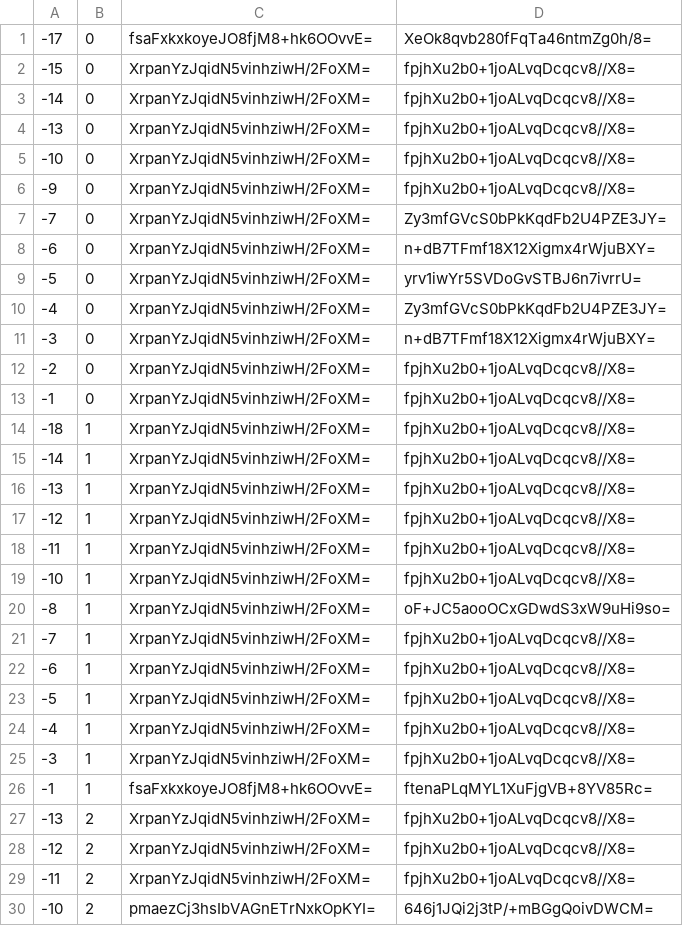
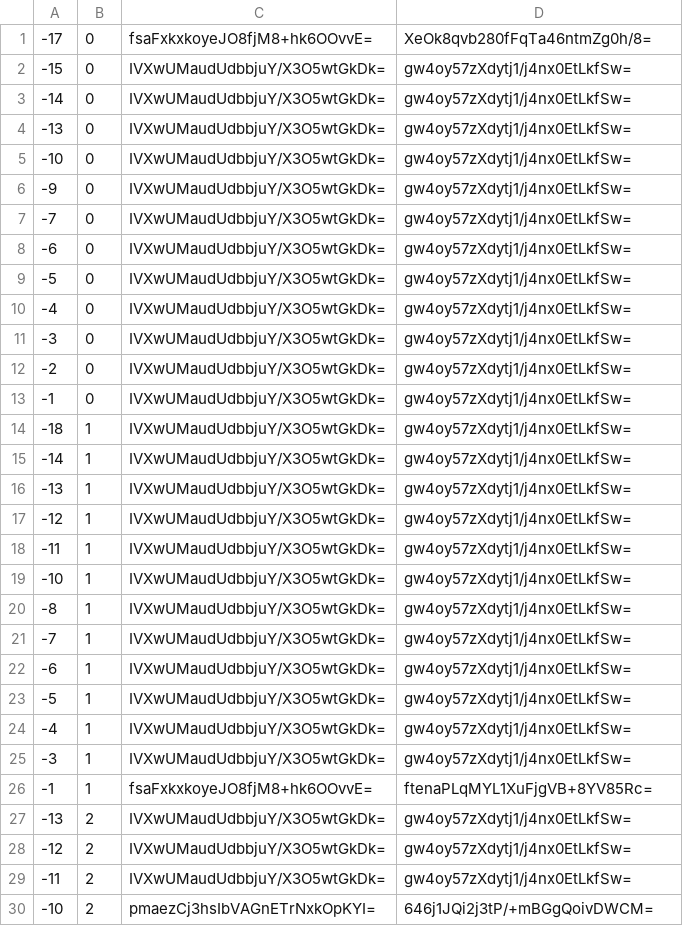
Before and after one commit to counterfitninja/chilled-end, a CSV file: tiles/zoom.-1/metadata/k.-1.0.csv, drawn as a sheet; only a part is shown; the diff covers the shown part only.

```diff
--- a/tiles/zoom.-1/metadata/k.-1.0.csv
+++ b/tiles/zoom.-1/metadata/k.-1.0.csv
@@ -1,30 +1,30 @@
 -17,0,fsaFxkxkoyeJO8fjM8+hk6OOvvE=,XeOk8qvb280fFqTa46ntmZg0h/8=
--15,0,XrpanYzJqidN5vinhziwH/2FoXM=,fpjhXu2b0+1joALvqDcqcv8//X8=
--14,0,XrpanYzJqidN5vinhziwH/2FoXM=,fpjhXu2b0+1joALvqDcqcv8//X8=
--13,0,XrpanYzJqidN5vinhziwH/2FoXM=,fpjhXu2b0+1joALvqDcqcv8//X8=
--10,0,XrpanYzJqidN5vinhziwH/2FoXM=,fpjhXu2b0+1joALvqDcqcv8//X8=
--9,0,XrpanYzJqidN5vinhziwH/2FoXM=,fpjhXu2b0+1joALvqDcqcv8//X8=
--7,0,XrpanYzJqidN5vinhziwH/2FoXM=,Zy3mfGVcS0bPkKqdFb2U4PZE3JY=
--6,0,XrpanYzJqidN5vinhziwH/2FoXM=,n+dB7TFmf18X12Xigmx4rWjuBXY=
--5,0,XrpanYzJqidN5vinhziwH/2FoXM=,yrv1iwYr5SVDoGvSTBJ6n7ivrrU=
--4,0,XrpanYzJqidN5vinhziwH/2FoXM=,Zy3mfGVcS0bPkKqdFb2U4PZE3JY=
--3,0,XrpanYzJqidN5vinhziwH/2FoXM=,n+dB7TFmf18X12Xigmx4rWjuBXY=
--2,0,XrpanYzJqidN5vinhziwH/2FoXM=,fpjhXu2b0+1joALvqDcqcv8//X8=
--1,0,XrpanYzJqidN5vinhziwH/2FoXM=,fpjhXu2b0+1joALvqDcqcv8//X8=
--18,1,XrpanYzJqidN5vinhziwH/2FoXM=,fpjhXu2b0+1joALvqDcqcv8//X8=
--14,1,XrpanYzJqidN5vinhziwH/2FoXM=,fpjhXu2b0+1joALvqDcqcv8//X8=
--13,1,XrpanYzJqidN5vinhziwH/2FoXM=,fpjhXu2b0+1joALvqDcqcv8//X8=
--12,1,XrpanYzJqidN5vinhziwH/2FoXM=,fpjhXu2b0+1joALvqDcqcv8//X8=
--11,1,XrpanYzJqidN5vinhziwH/2FoXM=,fpjhXu2b0+1joALvqDcqcv8//X8=
--10,1,XrpanYzJqidN5vinhziwH/2FoXM=,fpjhXu2b0+1joALvqDcqcv8//X8=
--8,1,XrpanYzJqidN5vinhziwH/2FoXM=,oF+JC5aooOCxGDwdS3xW9uHi9so=
--7,1,XrpanYzJqidN5vinhziwH/2FoXM=,fpjhXu2b0+1joALvqDcqcv8//X8=
--6,1,XrpanYzJqidN5vinhziwH/2FoXM=,fpjhXu2b0+1joALvqDcqcv8//X8=
--5,1,XrpanYzJqidN5vinhziwH/2FoXM=,fpjhXu2b0+1joALvqDcqcv8//X8=
--4,1,XrpanYzJqidN5vinhziwH/2FoXM=,fpjhXu2b0+1joALvqDcqcv8//X8=
--3,1,XrpanYzJqidN5vinhziwH/2FoXM=,fpjhXu2b0+1joALvqDcqcv8//X8=
+-15,0,IVXwUMaudUdbbjuY/X3O5wtGkDk=,gw4oy57zXdytj1/j4nx0EtLkfSw=
+-14,0,IVXwUMaudUdbbjuY/X3O5wtGkDk=,gw4oy57zXdytj1/j4nx0EtLkfSw=
+-13,0,IVXwUMaudUdbbjuY/X3O5wtGkDk=,gw4oy57zXdytj1/j4nx0EtLkfSw=
+-10,0,IVXwUMaudUdbbjuY/X3O5wtGkDk=,gw4oy57zXdytj1/j4nx0EtLkfSw=
+-9,0,IVXwUMaudUdbbjuY/X3O5wtGkDk=,gw4oy57zXdytj1/j4nx0EtLkfSw=
+-7,0,IVXwUMaudUdbbjuY/X3O5wtGkDk=,gw4oy57zXdytj1/j4nx0EtLkfSw=
+-6,0,IVXwUMaudUdbbjuY/X3O5wtGkDk=,gw4oy57zXdytj1/j4nx0EtLkfSw=
+-5,0,IVXwUMaudUdbbjuY/X3O5wtGkDk=,gw4oy57zXdytj1/j4nx0EtLkfSw=
+-4,0,IVXwUMaudUdbbjuY/X3O5wtGkDk=,gw4oy57zXdytj1/j4nx0EtLkfSw=
+-3,0,IVXwUMaudUdbbjuY/X3O5wtGkDk=,gw4oy57zXdytj1/j4nx0EtLkfSw=
+-2,0,IVXwUMaudUdbbjuY/X3O5wtGkDk=,gw4oy57zXdytj1/j4nx0EtLkfSw=
+-1,0,IVXwUMaudUdbbjuY/X3O5wtGkDk=,gw4oy57zXdytj1/j4nx0EtLkfSw=
+-18,1,IVXwUMaudUdbbjuY/X3O5wtGkDk=,gw4oy57zXdytj1/j4nx0EtLkfSw=
+-14,1,IVXwUMaudUdbbjuY/X3O5wtGkDk=,gw4oy57zXdytj1/j4nx0EtLkfSw=
+-13,1,IVXwUMaudUdbbjuY/X3O5wtGkDk=,gw4oy57zXdytj1/j4nx0EtLkfSw=
+-12,1,IVXwUMaudUdbbjuY/X3O5wtGkDk=,gw4oy57zXdytj1/j4nx0EtLkfSw=
+-11,1,IVXwUMaudUdbbjuY/X3O5wtGkDk=,gw4oy57zXdytj1/j4nx0EtLkfSw=
+-10,1,IVXwUMaudUdbbjuY/X3O5wtGkDk=,gw4oy57zXdytj1/j4nx0EtLkfSw=
+-8,1,IVXwUMaudUdbbjuY/X3O5wtGkDk=,gw4oy57zXdytj1/j4nx0EtLkfSw=
+-7,1,IVXwUMaudUdbbjuY/X3O5wtGkDk=,gw4oy57zXdytj1/j4nx0EtLkfSw=
+-6,1,IVXwUMaudUdbbjuY/X3O5wtGkDk=,gw4oy57zXdytj1/j4nx0EtLkfSw=
+-5,1,IVXwUMaudUdbbjuY/X3O5wtGkDk=,gw4oy57zXdytj1/j4nx0EtLkfSw=
+-4,1,IVXwUMaudUdbbjuY/X3O5wtGkDk=,gw4oy57zXdytj1/j4nx0EtLkfSw=
+-3,1,IVXwUMaudUdbbjuY/X3O5wtGkDk=,gw4oy57zXdytj1/j4nx0EtLkfSw=
 -1,1,fsaFxkxkoyeJO8fjM8+hk6OOvvE=,ftenaPLqMYL1XuFjgVB+8YV85Rc=
--13,2,XrpanYzJqidN5vinhziwH/2FoXM=,fpjhXu2b0+1joALvqDcqcv8//X8=
--12,2,XrpanYzJqidN5vinhziwH/2FoXM=,fpjhXu2b0+1joALvqDcqcv8//X8=
--11,2,XrpanYzJqidN5vinhziwH/2FoXM=,fpjhXu2b0+1joALvqDcqcv8//X8=
+-13,2,IVXwUMaudUdbbjuY/X3O5wtGkDk=,gw4oy57zXdytj1/j4nx0EtLkfSw=
+-12,2,IVXwUMaudUdbbjuY/X3O5wtGkDk=,gw4oy57zXdytj1/j4nx0EtLkfSw=
+-11,2,IVXwUMaudUdbbjuY/X3O5wtGkDk=,gw4oy57zXdytj1/j4nx0EtLkfSw=
 -10,2,pmaezCj3hsIbVAGnETrNxkOpKYI=,646j1JQi2j3tP/+mBGgQoivDWCM=
```
Also changed, not shown: 52 edited cells elsewhere in this file, tiles/zoom.-1/metadata/k.-1.-1.csv, tiles/zoom.-1/metadata/k.0.-1.csv, 32 other files.
